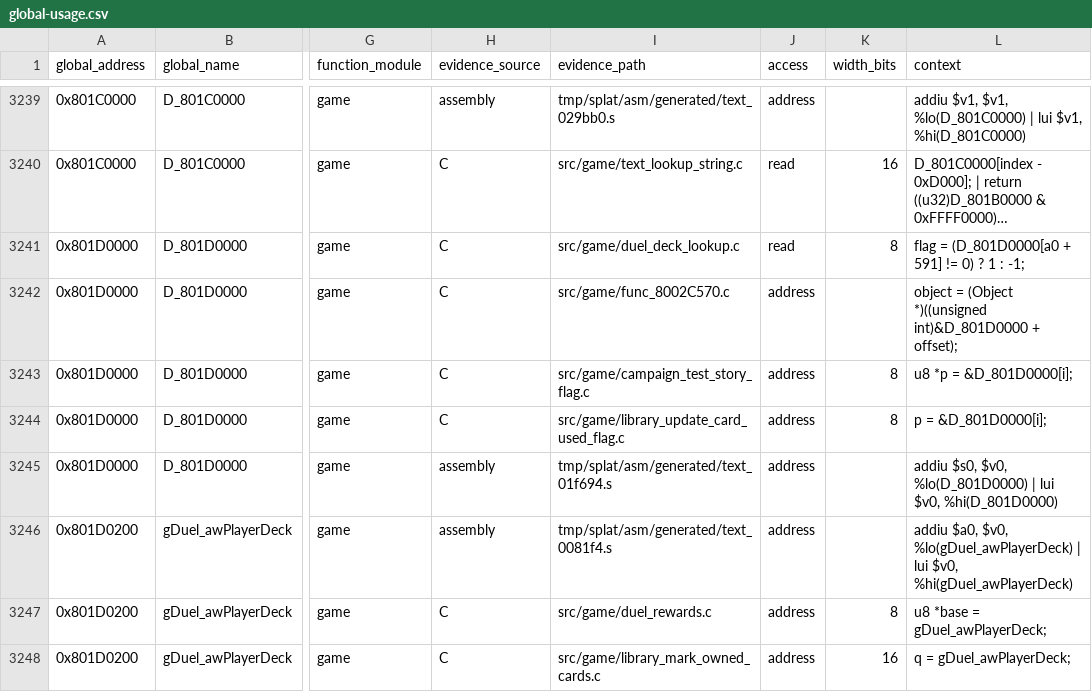
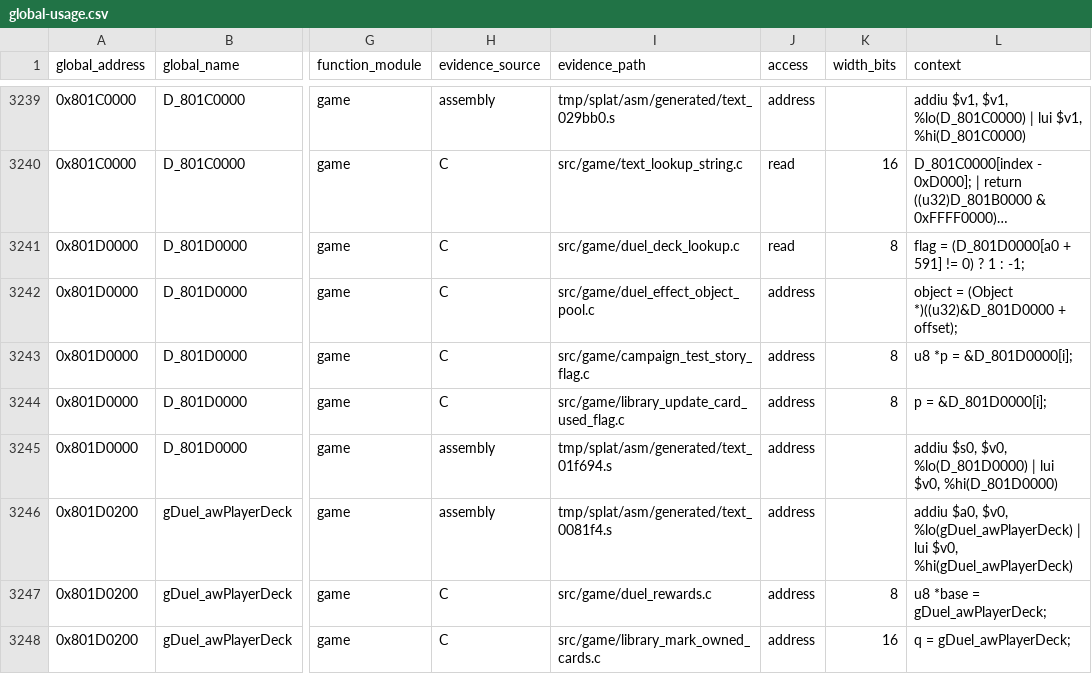
Before and after one commit to Unchiga/memories-decomp, a CSV file: notes/global-usage.csv, drawn as a sheet; only a part is shown, gaps mark what is left out; long unchanged cells end in …; the diff names each change by its address in the sheet, - before the commit and + after, or states it on an @@ line.

```diff
--- a/notes/global-usage.csv
+++ b/notes/global-usage.csv
-I3242 (evidence_path): src/game/func_8002C570.c
+I3242 (evidence_path): src/game/duel_effect_object_pool.c
-L3242 (context): …= (Object *)((unsigned int)&D_801D0000 + offset);
+L3242 (context): …= (Object *)((u32)&D_801D0000 + offset);
```
Also changed, not shown: 4 other files.
